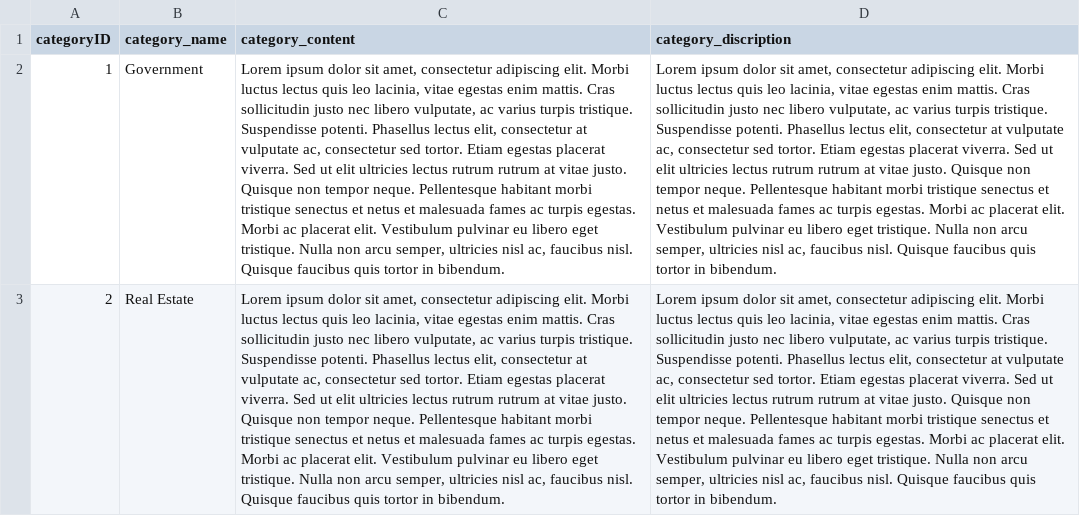
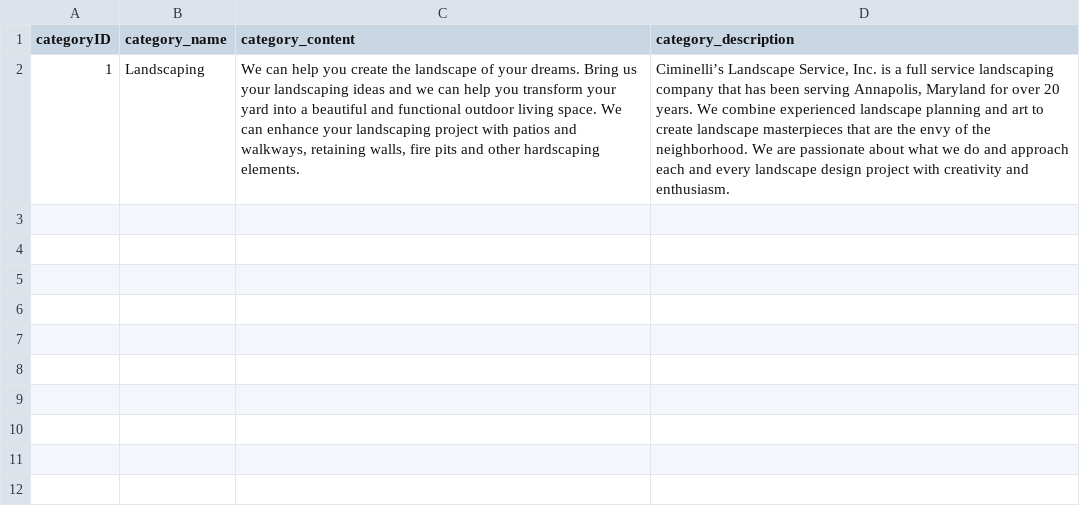
Before and after one commit to johnnyvng/ArtistsAzure, a CSV file: database/csv/categories.csv, drawn as a sheet; the diff names each change by its address in the sheet, - before the commit and + after, or states it on an @@ line.

Commit message:
update database files
typo in categories and service

```diff
--- a/database/csv/categories.csv
+++ b/database/csv/categories.csv
-D1: category_discription
+D1: category_description
-B2 (category_name): Government
+B2 (category_name): Landscaping
-C2 (category_content): Lorem ipsum dolor sit amet, consectetur adipiscing elit. Morbi luctus lectus quis leo lacinia, vitae egestas enim mattis. Cras sollicitudin justo nec libero vulputate, ac varius turpis tristique. Suspendisse potenti. Phasellus lectus elit, consectetur at vulputate ac, consectetur sed tortor. Etiam egestas placerat viverra. Sed ut elit ultricies lectus rutrum rutrum at vitae justo. Quisque non tempor neque. Pellentesque habitant morbi tristique senectus et netus et malesuada fames ac turpis egestas. Morbi ac placerat elit. Vestibulum pulvinar eu libero eget tristique. Nulla non arcu semper, ultricies nisl ac, faucibus nisl. Quisque faucibus quis tortor in bibendum.
+C2 (category_content): We can help you create the landscape of your dreams. Bring us your landscaping ideas and we can help you transform your yard into a beautiful and functional outdoor living space. We can enhance your landscaping project with patios and walkways, retaining walls, fire pits and other hardscaping elements.
-D2 (category_description): Lorem ipsum dolor sit amet, consectetur adipiscing elit. Morbi luctus lectus quis leo lacinia, vitae egestas enim mattis. Cras sollicitudin justo nec libero vulputate, ac varius turpis tristique. Suspendisse potenti. Phasellus lectus elit, consectetur at vulputate ac, consectetur sed tortor. Etiam egestas placerat viverra. Sed ut elit ultricies lectus rutrum rutrum at vitae justo. Quisque non tempor neque. Pellentesque habitant morbi tristique senectus et netus et malesuada fames ac turpis egestas. Morbi ac placerat elit. Vestibulum pulvinar eu libero eget tristique. Nulla non arcu semper, ultricies nisl ac, faucibus nisl. Quisque faucibus quis tortor in bibendum.
+D2 (category_description): Ciminelli’s Landscape Service, Inc. is a full service landscaping company that has been serving Annapolis, Maryland for over 20 years. We combine experienced landscape planning and art to create landscape masterpieces that are the envy of the neighborhood. We are passionate about what we do and approach each and every landscape design project with creativity and enthusiasm.
-row 3: 2 | Real Estate | Lorem ipsum dolor sit amet, consectetur adipiscing elit. Morbi luctus lectus quis leo lacinia, vitae egestas enim mattis. Cras sollicitudin justo nec libero vulputate, ac varius turpis tristique. Suspendisse potenti. Phasellus lectus elit, consectetur at vulputate ac, consectetur sed tortor. Etiam egestas placerat viverra. Sed ut elit ultricies lectus rutrum rutrum at vitae justo. Quisque non tempor neque. Pellentesque habitant morbi tristique senectus et netus et malesuada fames ac turpis egestas. Morbi ac placerat elit. Vestibulum pulvinar eu libero eget tristique. Nulla non arcu semper, ultricies nisl ac, faucibus nisl. Quisque faucibus quis tortor in bibendum. | Lorem ipsum dolor sit amet, consectetur adipiscing elit. Morbi luctus lectus quis leo lacinia, vitae egestas enim mattis. Cras sollicitudin justo nec libero vulputate, ac varius turpis tristique. Suspendisse potenti. Phasellus lectus elit, consectetur at vulputate ac, consectetur sed tortor. Etiam egestas placerat viverra. Sed ut elit ultricies lectus rutrum rutrum at vitae justo. Quisque non tempor neque. Pellentesque habitant morbi tristique senectus et netus et malesuada fames ac turpis egestas. Morbi ac placerat elit. Vestibulum pulvinar eu libero eget tristique. Nulla non arcu semper, ultricies nisl ac, faucibus nisl. Quisque faucibus quis tortor in bibendum.
```
Also changed, not shown: database/csv/services.csv, 2 other files.
